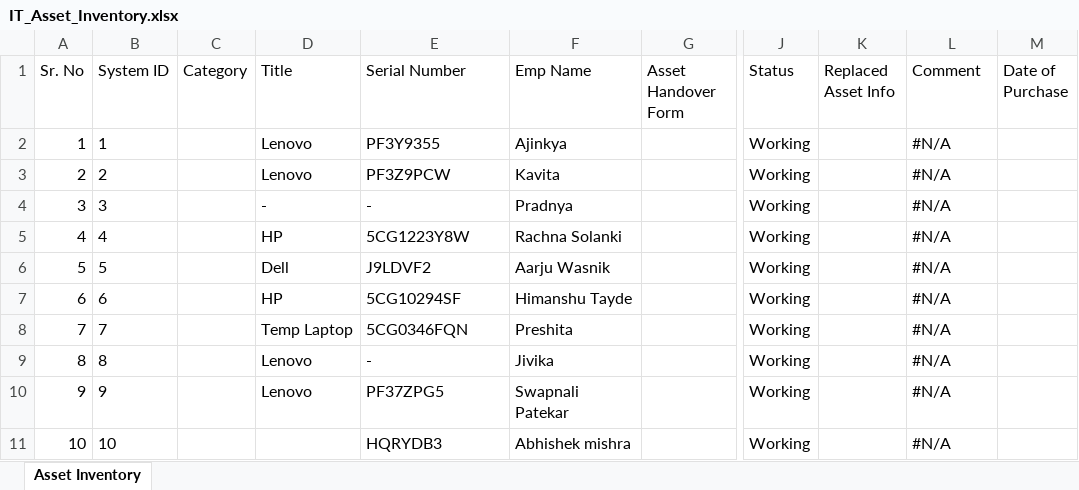
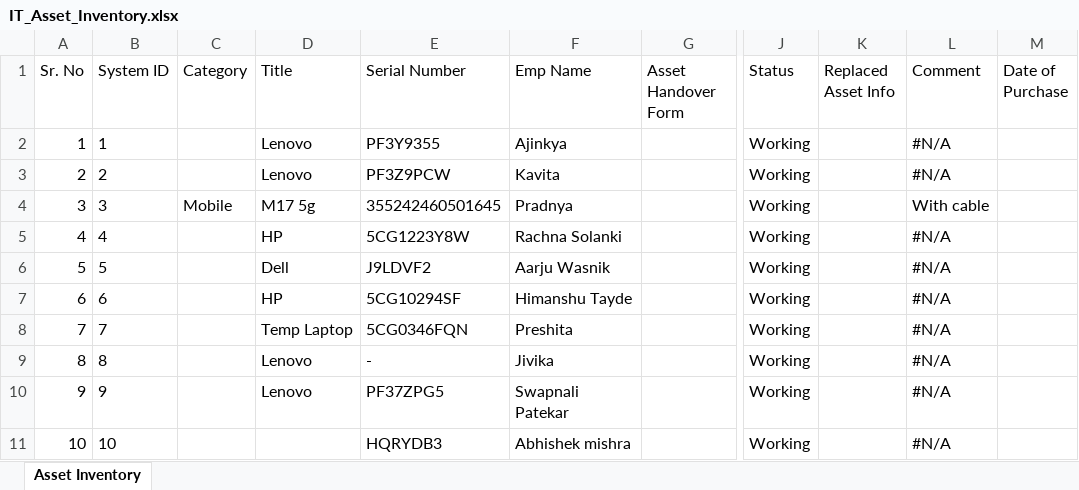
Before and after one commit to actpistol/propiactivate, an Excel workbook: IT_Asset_Inventory.xlsx, sheet Asset Inventory, drawn as a sheet; only a part is shown, gaps mark what is left out; values as stored, in another font and other column widths than the file's, no borders; the diff names each change by its address in the sheet, - before the commit and + after, or states it on an @@ line.

Commit message:
Auto-update IT_Asset_Inventory.xlsx via Web App

```diff
--- a/IT_Asset_Inventory.xlsx (sheet Asset Inventory)
+++ b/IT_Asset_Inventory.xlsx (sheet Asset Inventory)
-C4 (Category): (empty)
+C4 (Category): Mobile
-D4 (Title): -
+D4 (Title): M17 5g
-E4 (Serial Number): -
+E4 (Serial Number): 355242460501645
-L4 (Comment): #N/A
+L4 (Comment): With cable
```
